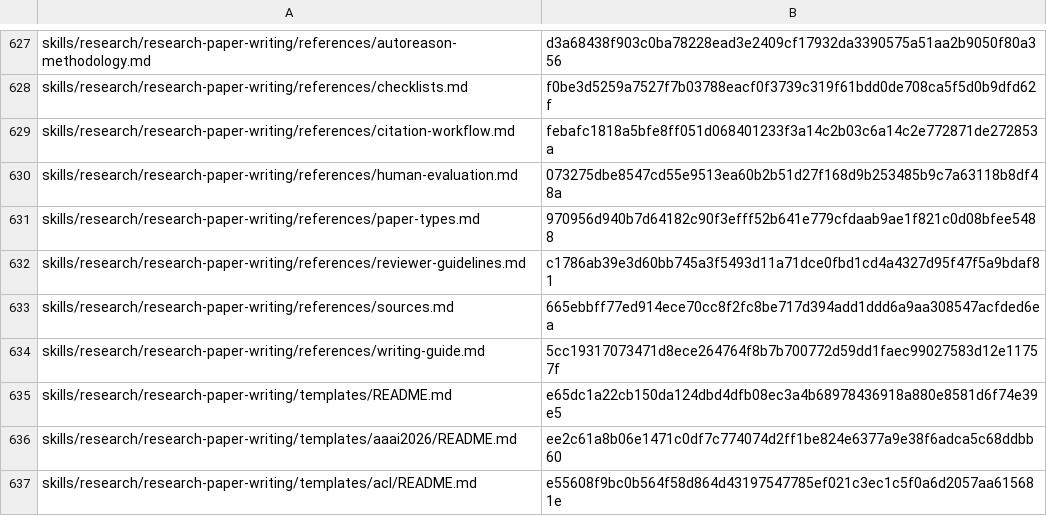
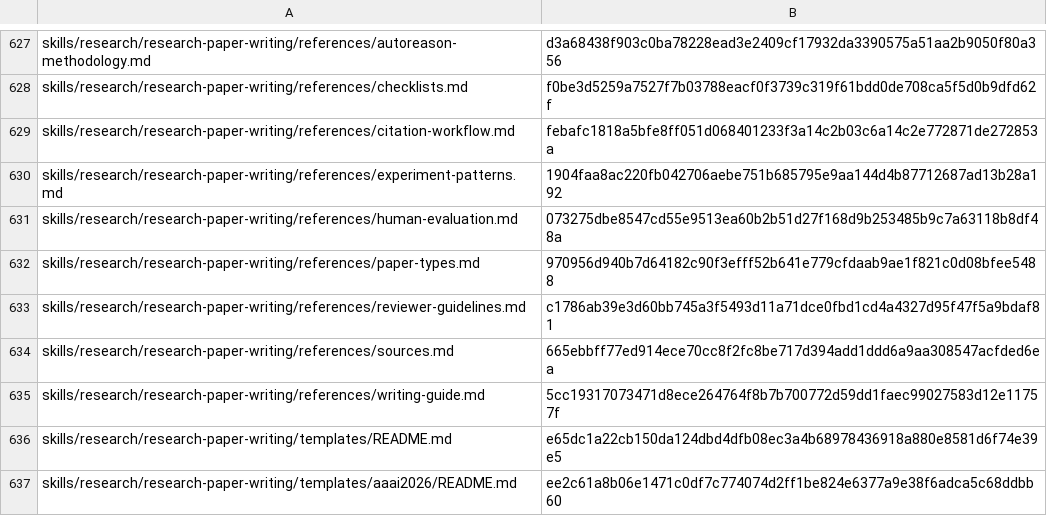
Before and after one commit to RyderFreeman4Logos/hermes-agent-docs-i18n, a TSV file: state/translation-hashes.tsv, drawn as a sheet; only a part is shown, gaps mark what is left out; the shorter side is filled out with more unchanged rows; the diff names each change by its address in the sheet, - before the commit and + after, or states it on an @@ line.

Commit message:
docs: translate experiment-patterns.md
Translated Hermes Agent source document:

skills/research/research-paper-writing/references/experiment-patterns.md

```diff
--- a/state/translation-hashes.tsv
+++ b/state/translation-hashes.tsv
+row 630: skills/research/research-paper-writing/references/experiment-patterns.md | 1904faa8ac220fb042706aebe751b685795e9aa144d4b87712687ad13b28a192
```
Also changed, not shown: 3 other files.
